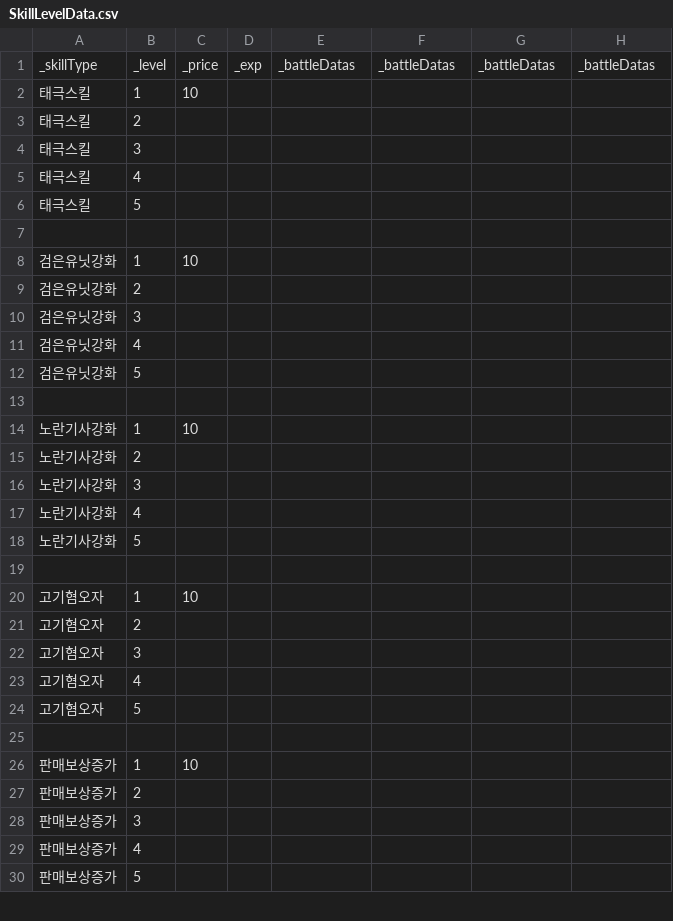
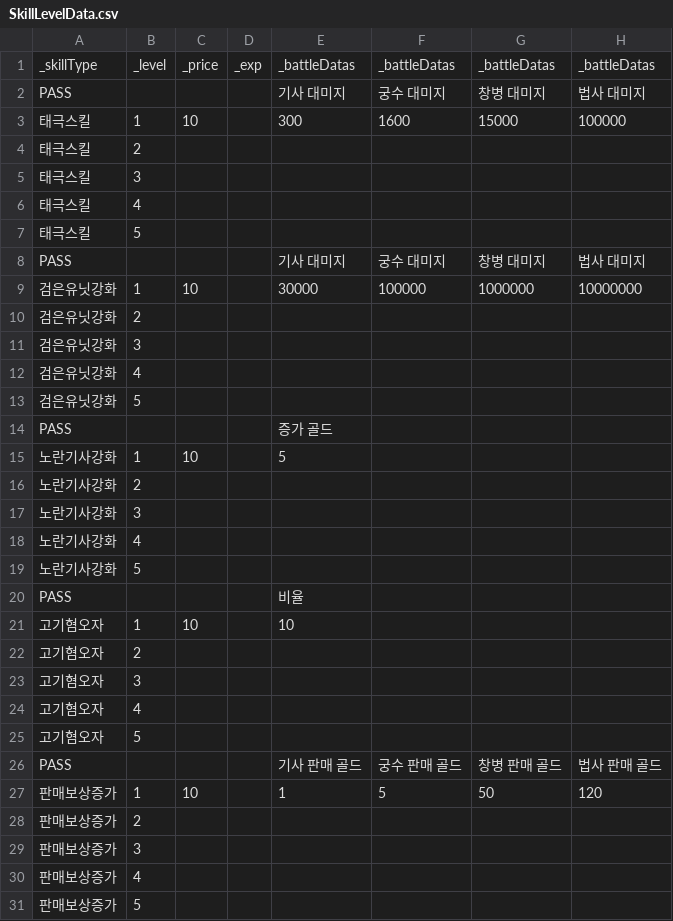
Before and after one commit to Penguin-God/TowerDefenseGame, a CSV file: Assets/0_Multi/Resources/Data/SkillData/SkillLevelData.csv, drawn as a sheet; only a part is shown; the diff covers the shown part only.

```diff
--- a/Assets/0_Multi/Resources/Data/SkillData/SkillLevelData.csv
+++ b/Assets/0_Multi/Resources/Data/SkillData/SkillLevelData.csv
@@ -1,3 +1,4 @@
 _skillType,_level,_price,_exp,_battleDatas,_battleDatas,_battleDatas,_battleDatas
-태극스킬,1,10,,,,,
+PASS,,,,기사 대미지,궁수 대미지,창병 대미지,법사 대미지
+태극스킬,1,10,,300,1600,15000,100000
 태극스킬,2,,,,,,
@@ -6,4 +7,4 @@
 태극스킬,5,,,,,,
-,,,,,,,
-검은유닛강화,1,10,,,,,
+PASS,,,,기사 대미지,궁수 대미지,창병 대미지,법사 대미지
+검은유닛강화,1,10,,30000,100000,1000000,10000000
 검은유닛강화,2,,,,,,
@@ -12,4 +13,4 @@
 검은유닛강화,5,,,,,,
-,,,,,,,
-노란기사강화,1,10,,,,,
+PASS,,,,증가 골드,,,
+노란기사강화,1,10,,5,,,
 노란기사강화,2,,,,,,
@@ -18,4 +19,4 @@
 노란기사강화,5,,,,,,
-,,,,,,,
-고기혐오자,1,10,,,,,
+PASS,,,,비율,,,
+고기혐오자,1,10,,10,,,
 고기혐오자,2,,,,,,
@@ -24,4 +25,4 @@
 고기혐오자,5,,,,,,
-,,,,,,,
-판매보상증가,1,10,,,,,
+PASS,,,,기사 판매 골드,궁수 판매 골드,창병 판매 골드,법사 판매 골드
+판매보상증가,1,10,,1,5,50,120
 판매보상증가,2,,,,,,
```
Also changed, not shown: 11 edited cells elsewhere in this file, 4 other files.
